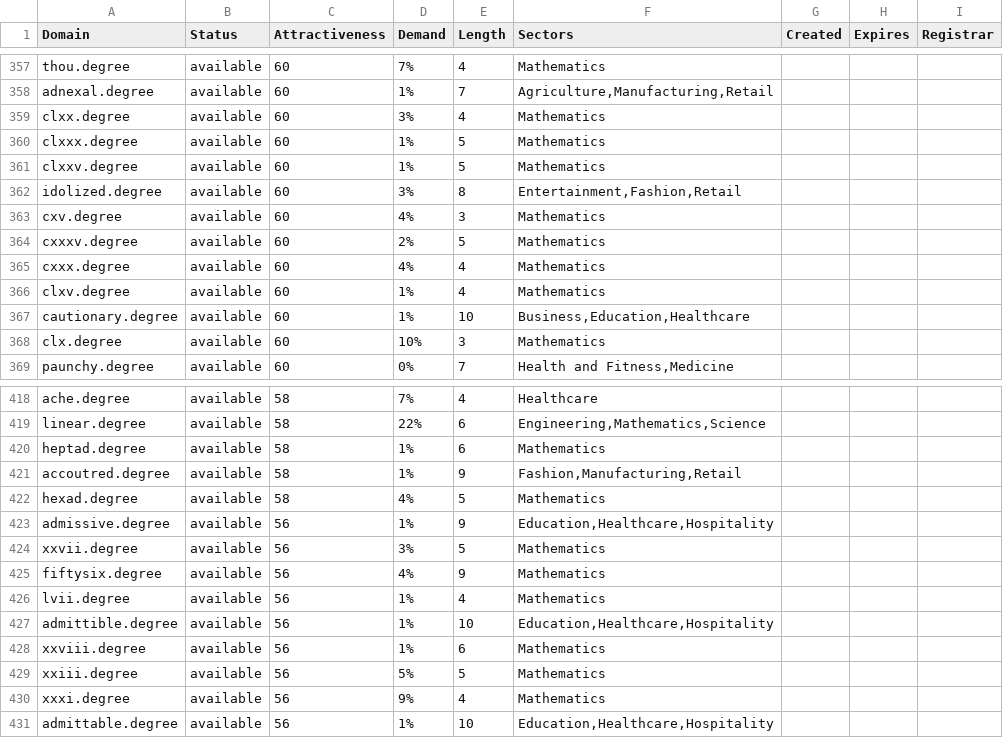
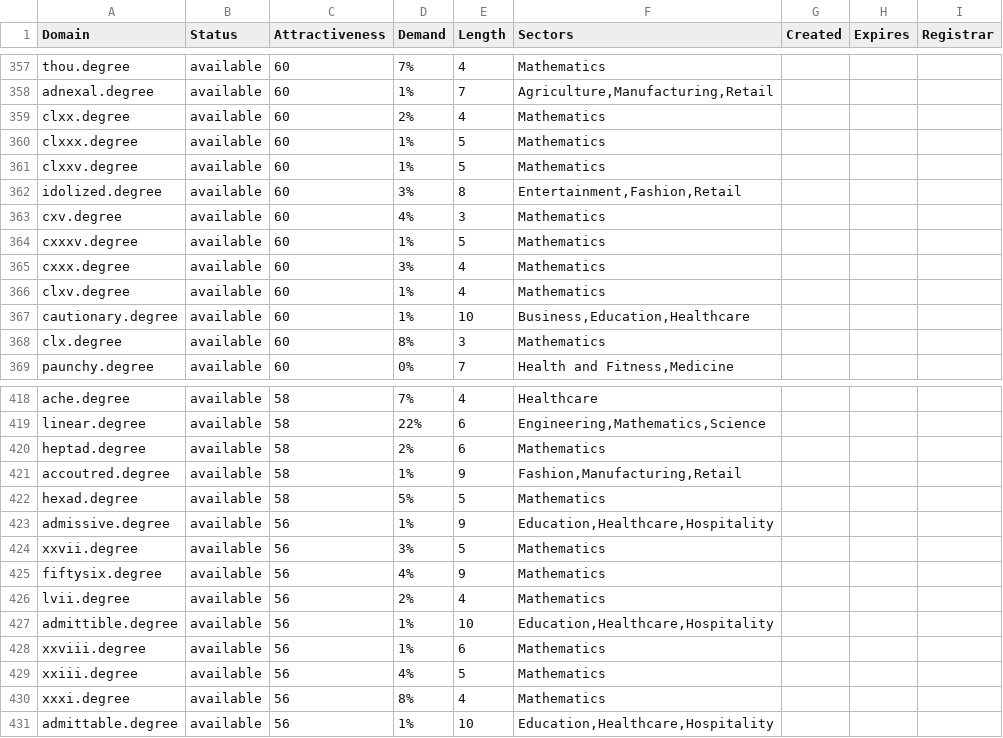
Before and after one commit to UniqueDomains/degree-oneword-domains, a CSV file: degree.csv, drawn as a sheet; only a part is shown, gaps mark what is left out; the diff covers the shown part only.

Commit message:
Domains update

```diff
--- a/degree.csv
+++ b/degree.csv
@@ -358,3 +358,3 @@ thou.degree,available,60,7%,4,Mathematics,,,
 adnexal.degree,available,60,1%,7,"Agriculture,Manufacturing,Retail",,,
-clxx.degree,available,60,3%,4,Mathematics,,,
+clxx.degree,available,60,2%,4,Mathematics,,,
 clxxx.degree,available,60,1%,5,Mathematics,,,
@@ -363,7 +363,7 @@ idolized.degree,available,60,3%,8,"Entertainment,Fashion,Retail",,,
 cxv.degree,available,60,4%,3,Mathematics,,,
-cxxxv.degree,available,60,2%,5,Mathematics,,,
-cxxx.degree,available,60,4%,4,Mathematics,,,
+cxxxv.degree,available,60,1%,5,Mathematics,,,
+cxxx.degree,available,60,3%,4,Mathematics,,,
 clxv.degree,available,60,1%,4,Mathematics,,,
 cautionary.degree,available,60,1%,10,"Business,Education,Healthcare",,,
-clx.degree,available,60,10%,3,Mathematics,,,
+clx.degree,available,60,8%,3,Mathematics,,,
 paunchy.degree,available,60,0%,7,"Health and Fitness,Medicine",,,
@@ -419,5 +419,5 @@ ache.degree,available,58,7%,4,Healthcare,,,
 linear.degree,available,58,22%,6,"Engineering,Mathematics,Science",,,
-heptad.degree,available,58,1%,6,Mathematics,,,
+heptad.degree,available,58,2%,6,Mathematics,,,
 accoutred.degree,available,58,1%,9,"Fashion,Manufacturing,Retail",,,
-hexad.degree,available,58,4%,5,Mathematics,,,
+hexad.degree,available,58,5%,5,Mathematics,,,
 admissive.degree,available,56,1%,9,"Education,Healthcare,Hospitality",,,
@@ -425,7 +425,7 @@ xxvii.degree,available,56,3%,5,Mathematics,,,
 fiftysix.degree,available,56,4%,9,Mathematics,,,
-lvii.degree,available,56,1%,4,Mathematics,,,
+lvii.degree,available,56,2%,4,Mathematics,,,
 admittible.degree,available,56,1%,10,"Education,Healthcare,Hospitality",,,
 xxviii.degree,available,56,1%,6,Mathematics,,,
-xxiii.degree,available,56,5%,5,Mathematics,,,
-xxxi.degree,available,56,9%,4,Mathematics,,,
+xxiii.degree,available,56,4%,5,Mathematics,,,
+xxxi.degree,available,56,8%,4,Mathematics,,,
 admittable.degree,available,56,1%,10,"Education,Healthcare,Hospitality",,,
```
Also changed, not shown: 48 edited cells elsewhere in this file, 2 other files.
